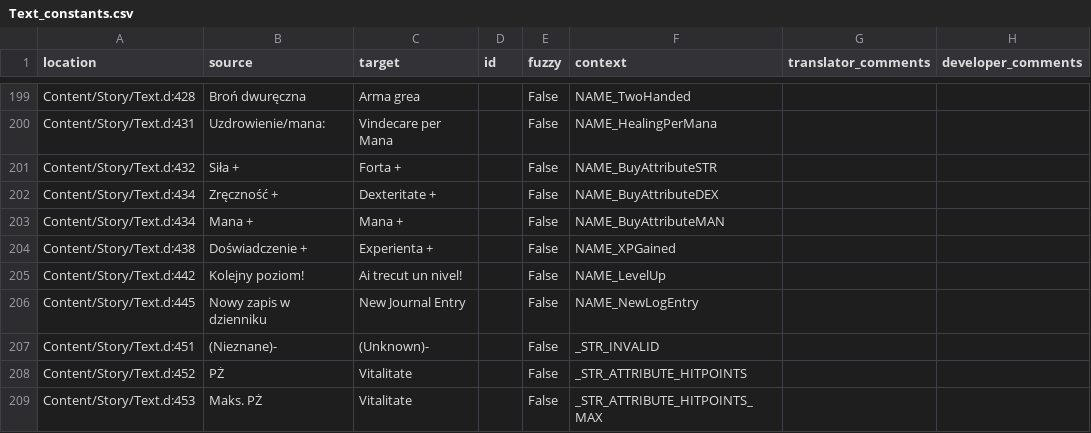
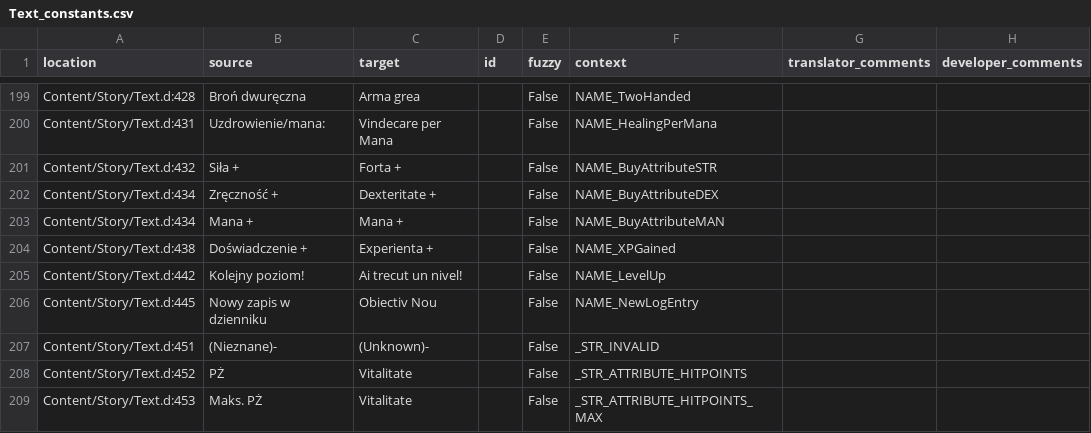
Before and after one commit to Nyras-Enjoyers/nyras-prologue-demake-scripts, a CSV file: .translations/ro/Text_constants.csv, drawn as a sheet; only a part is shown, gaps mark what is left out.

Commit message:
Translated using Weblate (Romanian)
Currently translated at 100.0% (309 of 309 strings)

Translation: Nyras Prolog Demake/Text_constants
Translate-URL: http://weblate.cokoliv.eu/projects/nyras-prolog-demake/text_constants/ro/

```diff
--- a/.translations/ro/Text_constants.csv
+++ b/.translations/ro/Text_constants.csv
@@ -205,3 +205,3 @@
 "Content/Story/Text.d:442","Kolejny poziom!","Ai trecut un nivel!","","False","NAME_LevelUp","",""
-"Content/Story/Text.d:445","Nowy zapis w dzienniku","New Journal Entry","","False","NAME_NewLogEntry","",""
+"Content/Story/Text.d:445","Nowy zapis w dzienniku","Obiectiv Nou","","False","NAME_NewLogEntry","",""
 "Content/Story/Text.d:451","(Nieznane)-","(Unknown)-","","False","_STR_INVALID","",""
```
